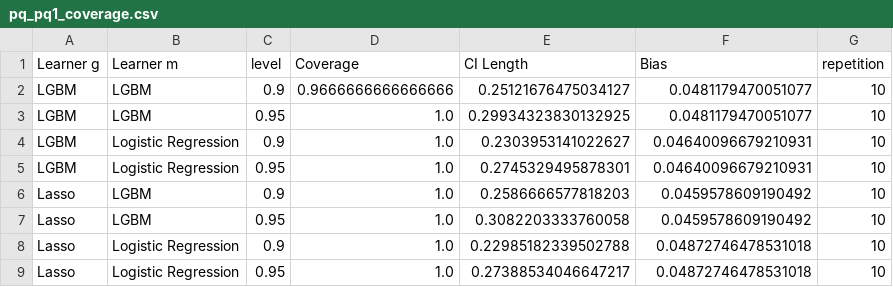
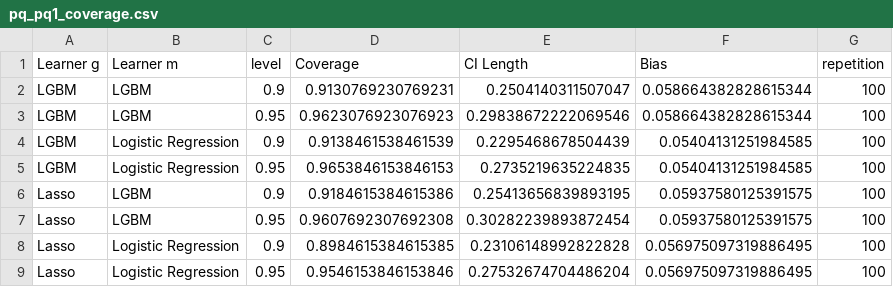
Before and after one commit to DoubleML/doubleml-coverage, a CSV file: simulations/irm/results/pq_pq1_coverage.csv, drawn as a sheet.

Commit message:
update quantile simulations

```diff
--- a/simulations/irm/results/pq_pq1_coverage.csv
+++ b/simulations/irm/results/pq_pq1_coverage.csv
@@ -1,9 +1,9 @@
 Learner g,Learner m,level,Coverage,CI Length,Bias,repetition
-LGBM,LGBM,0.9,0.9666666666666666,0.25121676475034127,0.0481179470051077,10
-LGBM,LGBM,0.95,1.0,0.29934323830132925,0.0481179470051077,10
-LGBM,Logistic Regression,0.9,1.0,0.2303953141022627,0.04640096679210931,10
-LGBM,Logistic Regression,0.95,1.0,0.2745329495878301,0.04640096679210931,10
-Lasso,LGBM,0.9,1.0,0.2586666577818203,0.0459578609190492,10
-Lasso,LGBM,0.95,1.0,0.3082203333760058,0.0459578609190492,10
-Lasso,Logistic Regression,0.9,1.0,0.22985182339502788,0.04872746478531018,10
-Lasso,Logistic Regression,0.95,1.0,0.27388534046647217,0.04872746478531018,10
+LGBM,LGBM,0.9,0.9130769230769231,0.2504140311507047,0.058664382828615344,100
+LGBM,LGBM,0.95,0.9623076923076923,0.29838672222069546,0.058664382828615344,100
+LGBM,Logistic Regression,0.9,0.9138461538461539,0.2295468678504439,0.05404131251984585,100
+LGBM,Logistic Regression,0.95,0.9653846153846153,0.2735219635224835,0.05404131251984585,100
+Lasso,LGBM,0.9,0.9184615384615386,0.25413656839893195,0.05937580125391575,100
+Lasso,LGBM,0.95,0.9607692307692308,0.30282239893872454,0.05937580125391575,100
+Lasso,Logistic Regression,0.9,0.8984615384615385,0.23106148992822828,0.056975097319886495,100
+Lasso,Logistic Regression,0.95,0.9546153846153846,0.27532674704486204,0.056975097319886495,100
```
Also changed, not shown: simulations/irm/results/pq_pq0_coverage.csv, simulations/irm/results/pq_qte_coverage.csv, 1 other file.
